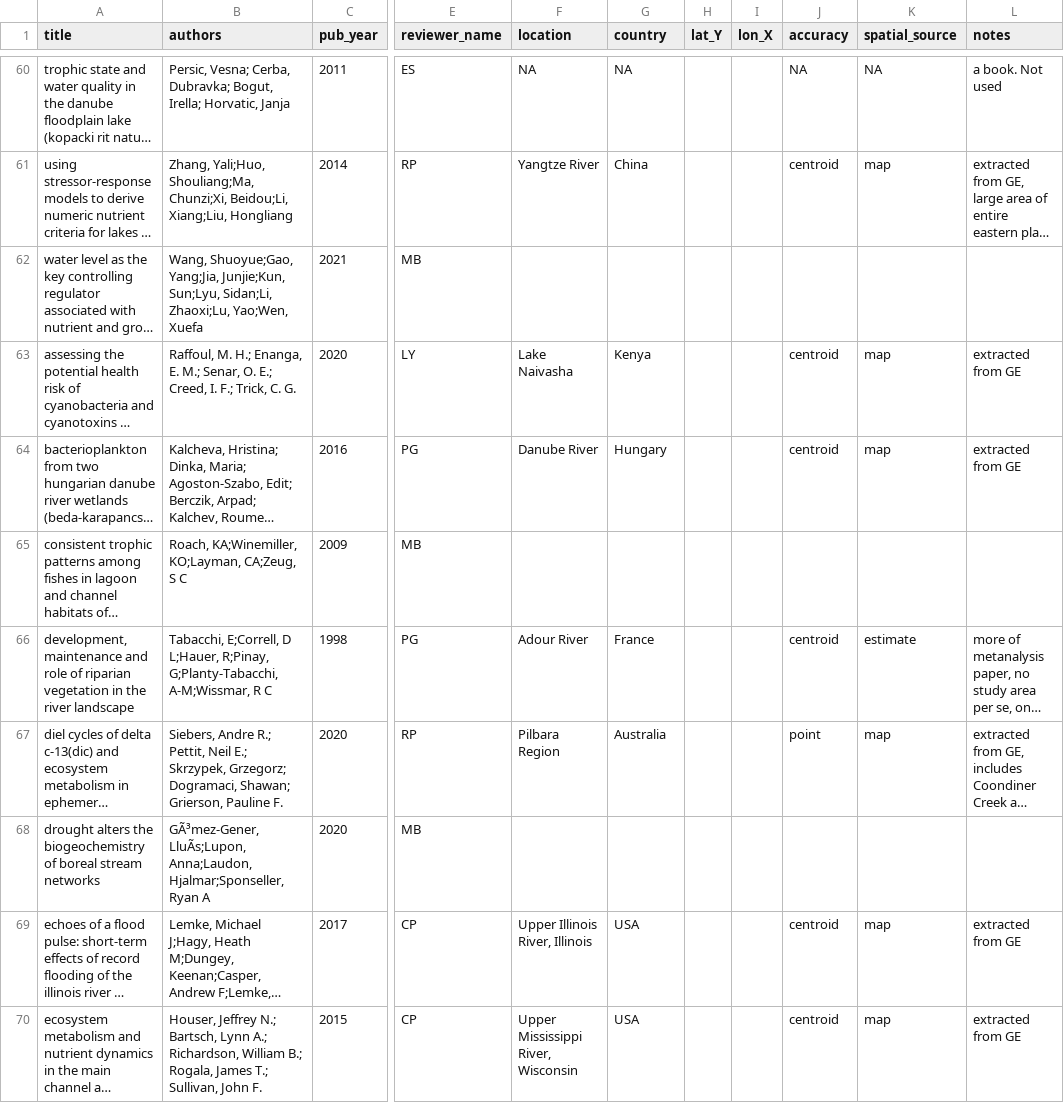
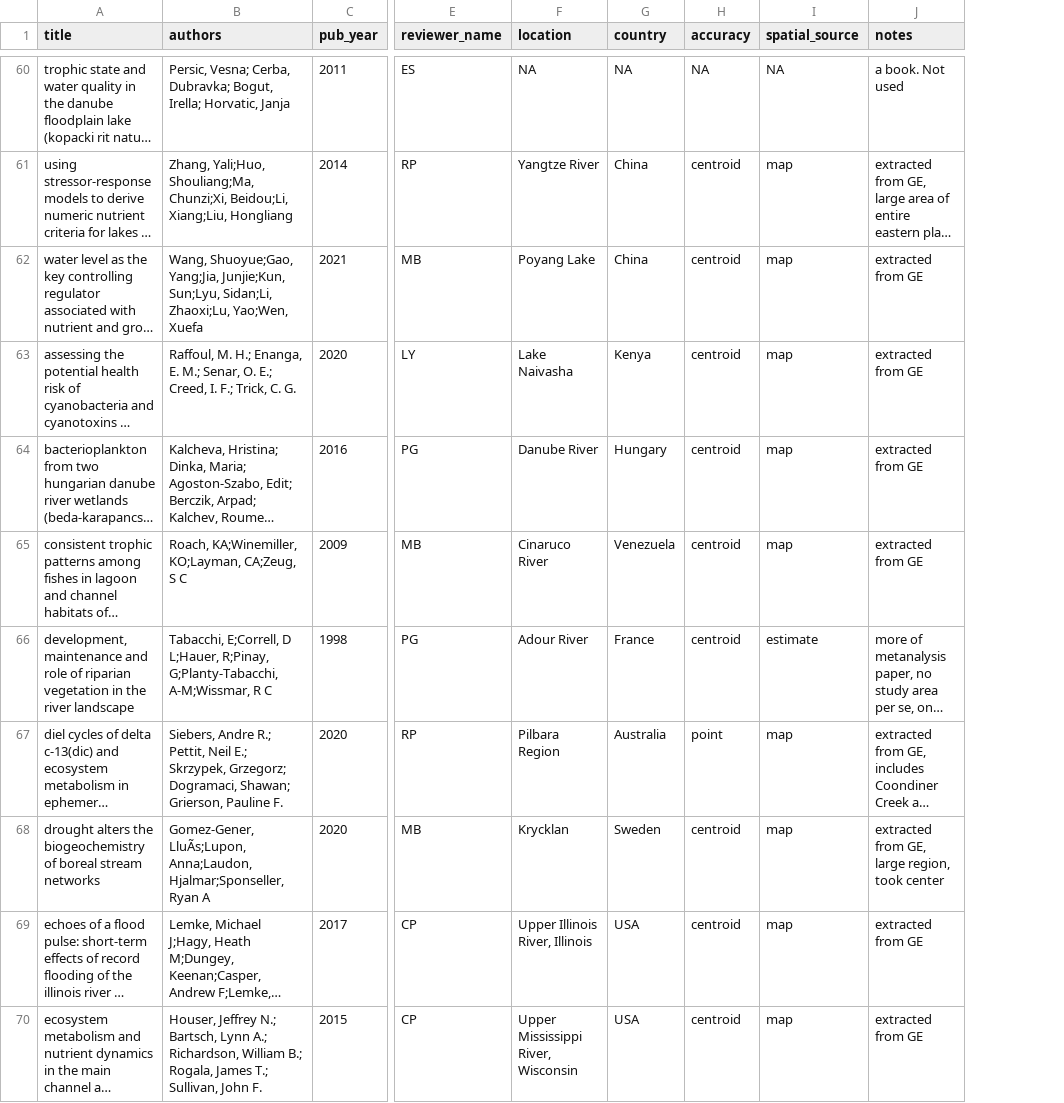
Before and after one commit to Delta-Stewardship-Council/swg-21-meta-analysis, a CSV file: data_raw/all_localities_by_paper.csv, drawn as a sheet; only a part is shown, gaps mark what is left out; long unchanged cells end in …; removed rows and columns are numbered as before the commit, all else as after; the diff covers the shown part only; the diff names each change by its address in the sheet, - before the commit and + after, or states it on an @@ line.

```diff
--- a/data_raw/all_localities_by_paper.csv
+++ b/data_raw/all_localities_by_paper.csv
-column H (lat_Y), empty
-column I (lon_X), empty
-F62 (location): (empty)
+F62 (location): Poyang Lake
-G62 (country): (empty)
+G62 (country): China
-H62 (accuracy): (empty)
+H62 (accuracy): centroid
-I62 (spatial_source): (empty)
+I62 (spatial_source): map
-J62 (notes): (empty)
+J62 (notes): extracted from GE
-F65 (location): (empty)
+F65 (location): Cinaruco River
-G65 (country): (empty)
+G65 (country): Venezuela
-H65 (accuracy): (empty)
+H65 (accuracy): centroid
-I65 (spatial_source): (empty)
+I65 (spatial_source): map
-J65 (notes): (empty)
+J65 (notes): extracted from GE
-B68 (authors): GÃ³mez-Gener, LluÃs;Lupon, Anna;Laudon,…
+B68 (authors): Gomez-Gener, LluÃs;Lupon, Anna;Laudon,…
-F68 (location): (empty)
+F68 (location): Krycklan
-G68 (country): (empty)
+G68 (country): Sweden
-H68 (accuracy): (empty)
+H68 (accuracy): centroid
-I68 (spatial_source): (empty)
+I68 (spatial_source): map
-J68 (notes): (empty)
+J68 (notes): extracted from GE, large region, took center
```
Also changed, not shown: 77 edited cells elsewhere in this file, 9 other files.
